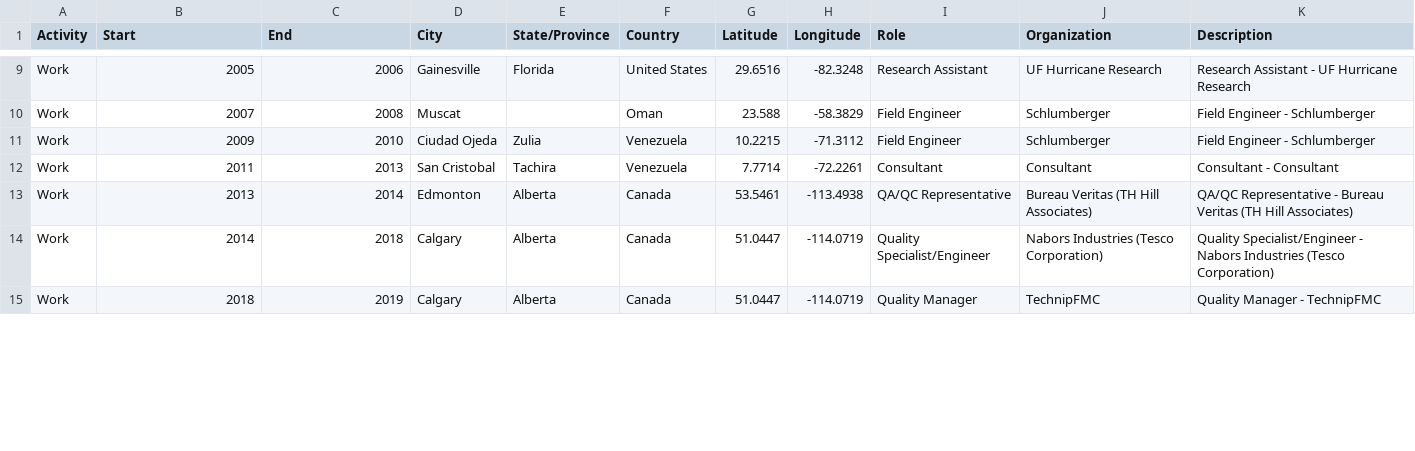
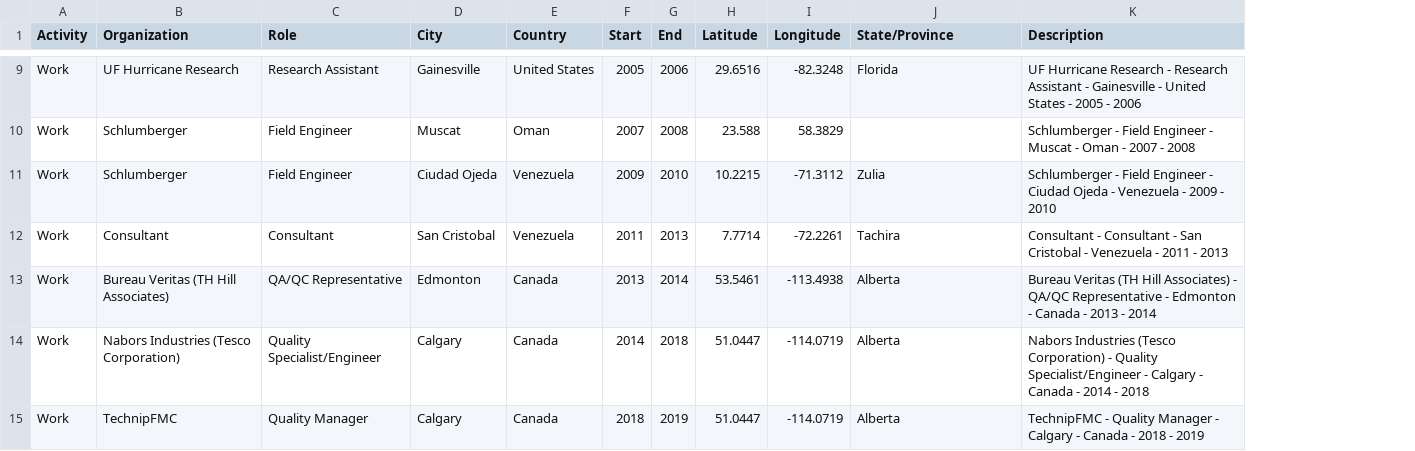
Before and after one commit to jojayaro/Plotly_Dash_Portfolio, a CSV file: app/apps/assets/profile.csv, drawn as a sheet; only a part is shown, gaps mark what is left out; removed rows and columns are numbered as before the commit, all else as after; the diff covers the shown part only; the diff names each change by its address in the sheet, - before the commit and + after, or states it on an @@ line.

```diff
--- a/app/apps/assets/profile.csv
+++ b/app/apps/assets/profile.csv
-column E (State/Province), rows 9-15: Florida |  | Zulia | Tachira | Alberta | Alberta | Alberta
+column F (Start), rows 9-15: 2005 | 2007 | 2009 | 2011 | 2013 | 2014 | 2018
+column G (End), rows 9-15: 2006 | 2008 | 2010 | 2013 | 2014 | 2018 | 2019
-column I (Role), rows 9-15: Research Assistant | Field Engineer | Field Engineer | Consultant | QA/QC Representative | Quality Specialist/Engineer | Quality Manager
-B1: Start
+B1: Organization
-C1: End
+C1: Role
-J1: Organization
+J1: State/Province
-B9 (Organization): 2005
+B9 (Organization): UF Hurricane Research
-C9 (Role): 2006
+C9 (Role): Research Assistant
-J9 (State/Province): UF Hurricane Research
+J9 (State/Province): Florida
-K9 (Description): Research Assistant - UF Hurricane Research
+K9 (Description): UF Hurricane Research - Research Assistant - Gainesville - United States - 2005 - 2006
-B10 (Organization): 2007
+B10 (Organization): Schlumberger
-C10 (Role): 2008
+C10 (Role): Field Engineer
-I10 (Longitude): -58.3829
+I10 (Longitude): 58.3829
-J10 (State/Province): Schlumberger
+J10 (State/Province): (empty)
-K10 (Description): Field Engineer - Schlumberger
+K10 (Description): Schlumberger - Field Engineer - Muscat - Oman - 2007 - 2008
-B11 (Organization): 2009
+B11 (Organization): Schlumberger
-C11 (Role): 2010
+C11 (Role): Field Engineer
-J11 (State/Province): Schlumberger
+J11 (State/Province): Zulia
-K11 (Description): Field Engineer - Schlumberger
+K11 (Description): Schlumberger - Field Engineer - Ciudad Ojeda - Venezuela - 2009 - 2010
-B12 (Organization): 2011
+B12 (Organization): Consultant
-C12 (Role): 2013
+C12 (Role): Consultant
-J12 (State/Province): Consultant
+J12 (State/Province): Tachira
-K12 (Description): Consultant - Consultant
+K12 (Description): Consultant - Consultant - San Cristobal - Venezuela - 2011 - 2013
-B13 (Organization): 2013
+B13 (Organization): Bureau Veritas (TH Hill Associates)
-C13 (Role): 2014
+C13 (Role): QA/QC Representative
-J13 (State/Province): Bureau Veritas (TH Hill Associates)
+J13 (State/Province): Alberta
-K13 (Description): QA/QC Representative - Bureau Veritas (TH Hill Associates)
+K13 (Description): Bureau Veritas (TH Hill Associates) - QA/QC Representative - Edmonton - Canada - 2013 - 2014
-B14 (Organization): 2014
+B14 (Organization): Nabors Industries (Tesco Corporation)
-C14 (Role): 2018
+C14 (Role): Quality Specialist/Engineer
-J14 (State/Province): Nabors Industries (Tesco Corporation)
+J14 (State/Province): Alberta
-K14 (Description): Quality Specialist/Engineer - Nabors Industries (Tesco Corporation)
+K14 (Description): Nabors Industries (Tesco Corporation) - Quality Specialist/Engineer - Calgary - Canada - 2014 - 2018
-B15 (Organization): 2018
+B15 (Organization): TechnipFMC
-C15 (Role): 2019
+C15 (Role): Quality Manager
-J15 (State/Province): TechnipFMC
+J15 (State/Province): Alberta
-K15 (Description): Quality Manager - TechnipFMC
+K15 (Description): TechnipFMC - Quality Manager - Calgary - Canada - 2018 - 2019
```
Also changed, not shown: 69 edited cells elsewhere in this file.
